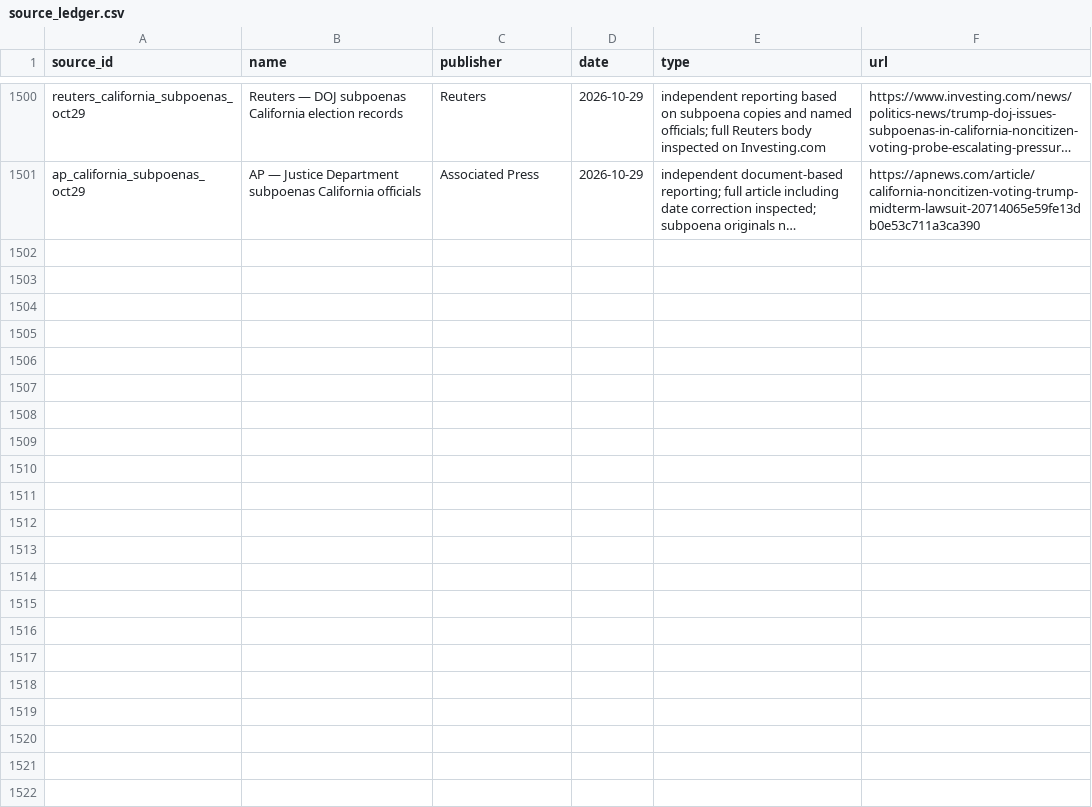
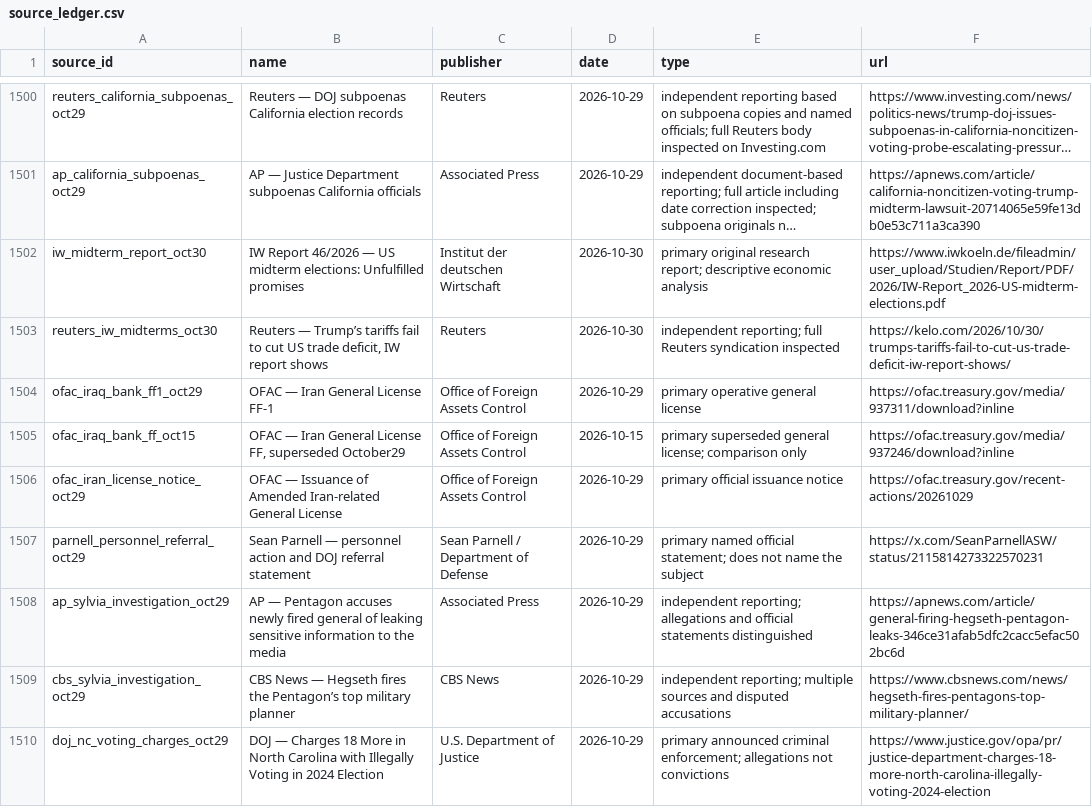
Before and after one commit to PauseBeforeHarmProtocol/the-record, a CSV file: data/source_ledger.csv, drawn as a sheet; only a part is shown, gaps mark what is left out; long unchanged cells end in …; the diff names each change by its address in the sheet, - before the commit and + after, or states it on an @@ line.

Commit message:
Maintain The Record 10.200.0: investigation, sanctions, trade and election updates

```diff
--- a/data/source_ledger.csv
+++ b/data/source_ledger.csv
+row 1502: iw_midterm_report_oct30 | IW Report 46/2026 — US midterm elections: Unfulfilled promises | Institut der deutschen Wirtschaft | 2026-10-30 | primary original research report; descriptive economic analysis | https://www.iwkoeln.de/fileadmin/user_upload/Studien/Report/PDF/2026/IW-Report_2026-US-midterm-elections.pdf
+row 1503: reuters_iw_midterms_oct30 | Reuters — Trump’s tariffs fail to cut US trade deficit, IW report shows | Reuters | 2026-10-30 | independent reporting; full Reuters syndication inspected | https://kelo.com/2026/10/30/trumps-tariffs-fail-to-cut-us-trade-deficit-iw-report-shows/
+row 1504: ofac_iraq_bank_ff1_oct29 | OFAC — Iran General License FF-1 | Office of Foreign Assets Control | 2026-10-29 | primary operative general license | https://ofac.treasury.gov/media/937311/download?inline
+row 1505: ofac_iraq_bank_ff_oct15 | OFAC — Iran General License FF, superseded October29 | Office of Foreign Assets Control | 2026-10-15 | primary superseded general license; comparison only | https://ofac.treasury.gov/media/937246/download?inline
+row 1506: ofac_iran_license_notice_oct29 | OFAC — Issuance of Amended Iran-related General License | Office of Foreign Assets Control | 2026-10-29 | primary official issuance notice | https://ofac.treasury.gov/recent-actions/20261029
+row 1507: parnell_personnel_referral_oct29 | Sean Parnell — personnel action and DOJ referral statement | Sean Parnell / Department of Defense | 2026-10-29 | primary named official statement; does not name the subject | https://x.com/SeanParnellASW/status/2115814273322570231
+row 1508: ap_sylvia_investigation_oct29 | AP — Pentagon accuses newly fired general of leaking sensitive information to the media | Associated Press | 2026-10-29 | independent reporting; allegations and official statements distinguished | https://apnews.com/article/general-firing-hegseth-pentagon-leaks-346ce31afab5dfc2cacc5efac502bc6d
+row 1509: cbs_sylvia_investigation_oct29 | CBS News — Hegseth fires the Pentagon’s top military planner | CBS News | 2026-10-29 | independent reporting; multiple sources and disputed accusations | https://www.cbsnews.com/news/hegseth-fires-pentagons-top-military-planner/
+row 1510: doj_nc_voting_charges_oct29 | DOJ — Charges 18 More in North Carolina with Illegally Voting in 2024 Election | U.S. Department of Justice | 2026-10-29 | primary announced criminal enforcement; allegations not convictions | https://www.justice.gov/opa/pr/justice-department-charges-18-more-north-carolina-illegally-voting-2024-election
```
Also changed, not shown: 41 other files.
